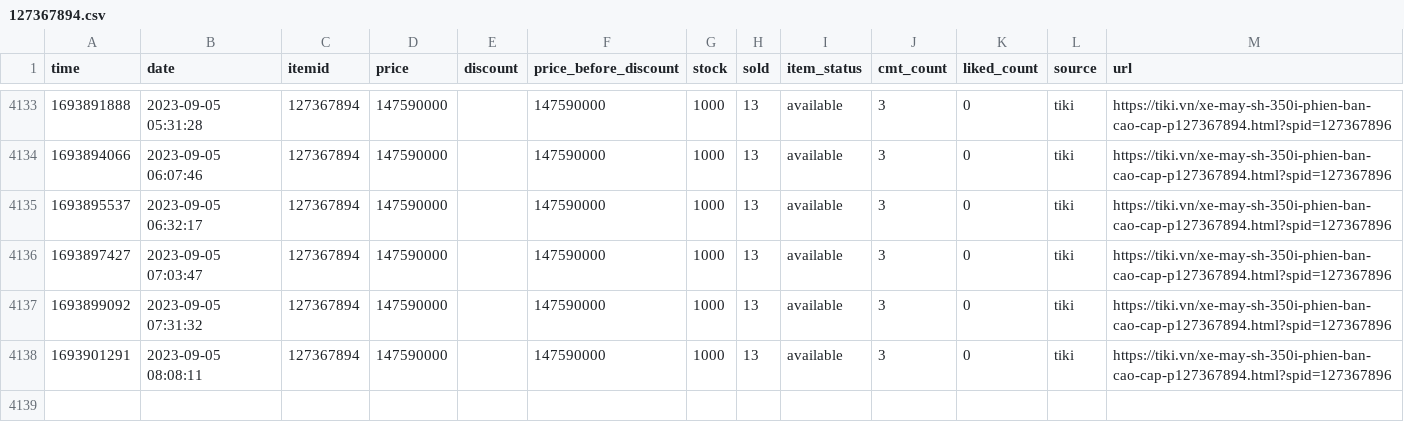
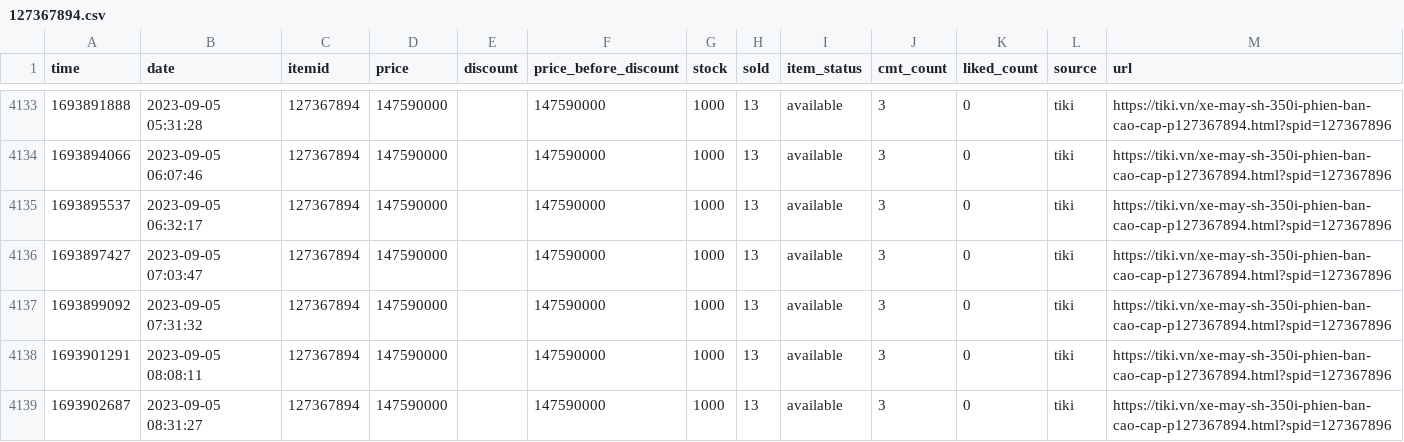
Before and after one commit to neko-pro/rez0nk, a CSV file: data/history/127367894.csv, drawn as a sheet; only a part is shown, gaps mark what is left out; the diff names each change by its address in the sheet, - before the commit and + after, or states it on an @@ line.

```diff
--- a/data/history/127367894.csv
+++ b/data/history/127367894.csv
+row 4139: 1693902687 | 2023-09-05 08:31:27 | 127367894 | 147590000 |  | 147590000 | 1000 | 13 | available | 3 | 0 | tiki | https://tiki.vn/xe-may-sh-350i-phien-ban-cao-cap-p127367894.html?spid=127367896
```
Also changed, not shown: data/history/183035665.csv, data/history/197216291.csv, 11 other files.
